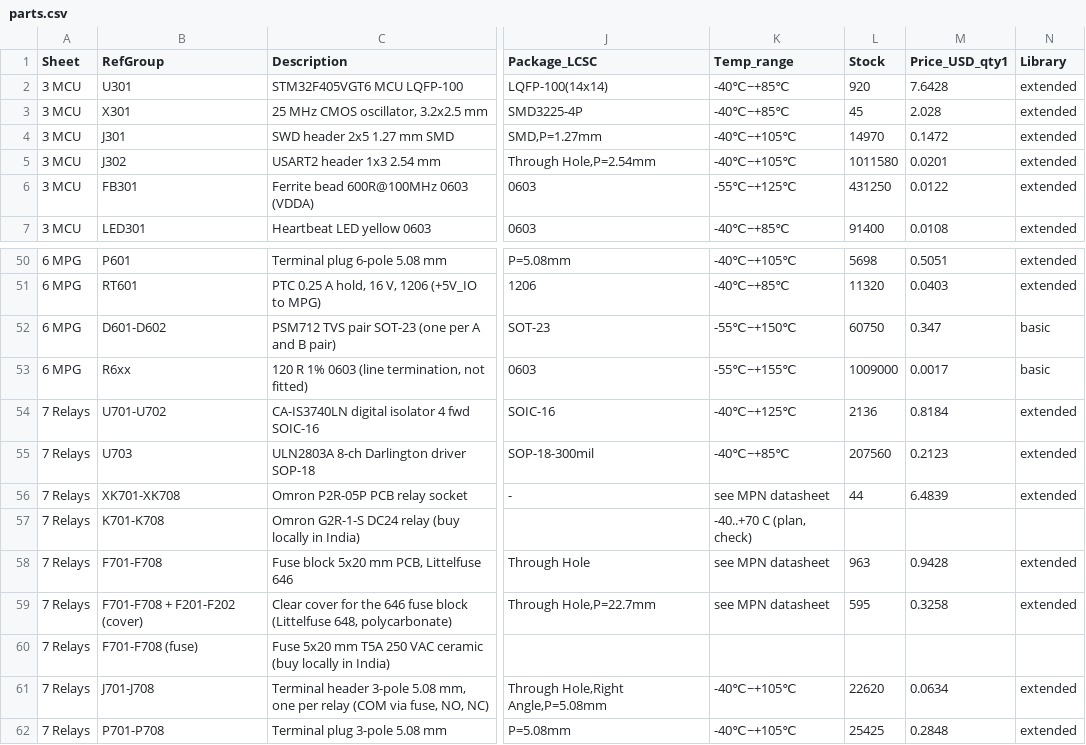
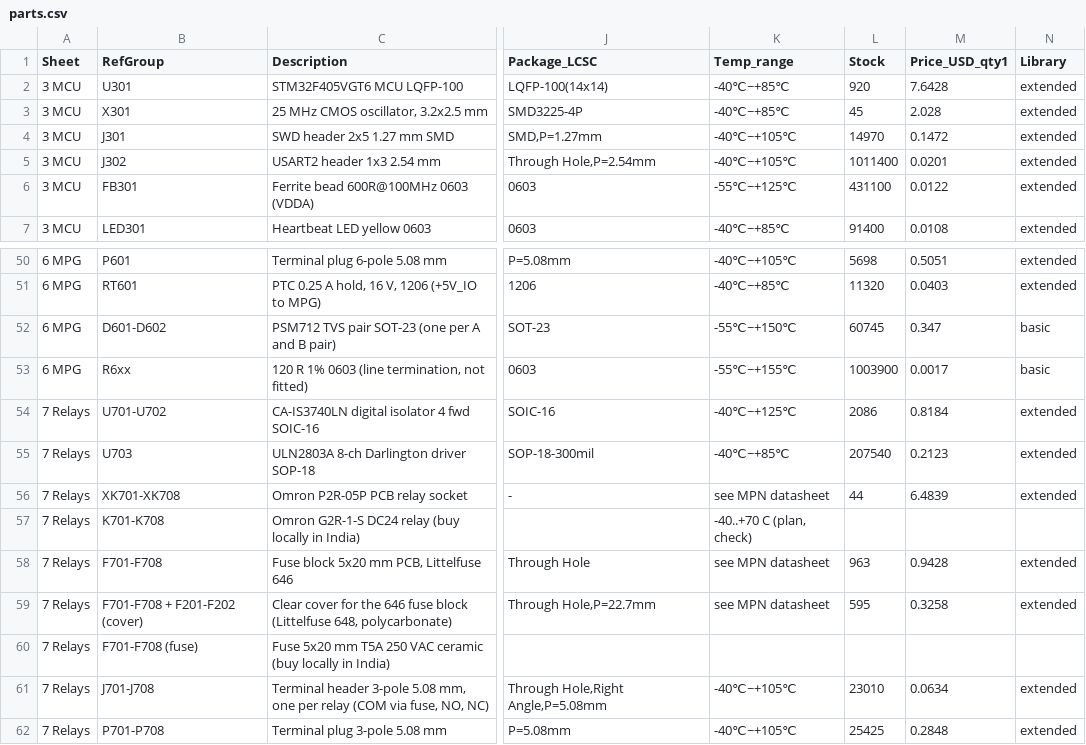
Before and after one commit to yi-aditya/LCEC-IO, a CSV file: bom/parts.csv, drawn as a sheet; only a part is shown, gaps mark what is left out; the diff covers the shown part only; the diff names each change by its address in the sheet, - before the commit and + after, or states it on an @@ line.

```diff
--- a/bom/parts.csv
+++ b/bom/parts.csv
-L5 (Stock): 1011580
+L5 (Stock): 1011400
-L6 (Stock): 431250
+L6 (Stock): 431100
-L52 (Stock): 60750
+L52 (Stock): 60745
-L53 (Stock): 1009000
+L53 (Stock): 1003900
-L54 (Stock): 2136
+L54 (Stock): 2086
-L55 (Stock): 207560
+L55 (Stock): 207540
-L61 (Stock): 22620
+L61 (Stock): 23010
```
Also changed, not shown: 48 edited cells elsewhere in this file, 21 other files.
